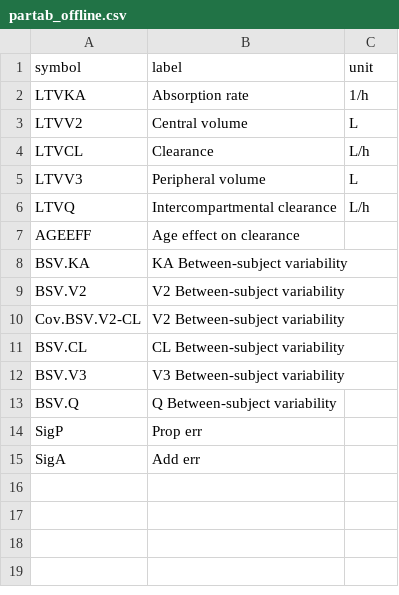
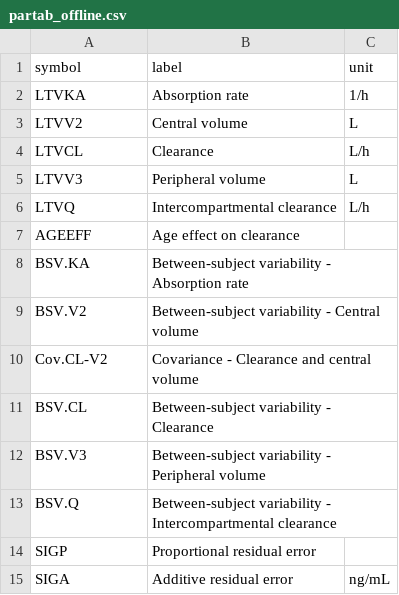
Before and after one commit to philipdelff/NMdata, a CSV file: vignettes/derived/partab_offline.csv, drawn as a sheet.

```diff
--- a/vignettes/derived/partab_offline.csv
+++ b/vignettes/derived/partab_offline.csv
@@ -7,9 +7,9 @@ LTVQ,Intercompartmental clearance,L/h
 AGEEFF,Age effect on clearance,""
-BSV.KA,KA Between-subject variability,
-BSV.V2,V2 Between-subject variability,
-Cov.BSV.V2-CL,V2 Between-subject variability,
-BSV.CL,CL Between-subject variability,
-BSV.V3,V3 Between-subject variability,
-BSV.Q,Q Between-subject variability,
-SigP,Prop err,
-SigA,Add err,
+BSV.KA,Between-subject variability - Absorption rate
+BSV.V2,Between-subject variability - Central volume
+Cov.CL-V2,Covariance - Clearance and central volume
+BSV.CL,Between-subject variability - Clearance,
+BSV.V3,Between-subject variability - Peripheral volume,
+BSV.Q,Between-subject variability - Intercompartmental clearance
+SIGP,Proportional residual error
+SIGA,Additive residual error, ng/mL
```
Also changed, not shown: 32 other files.
